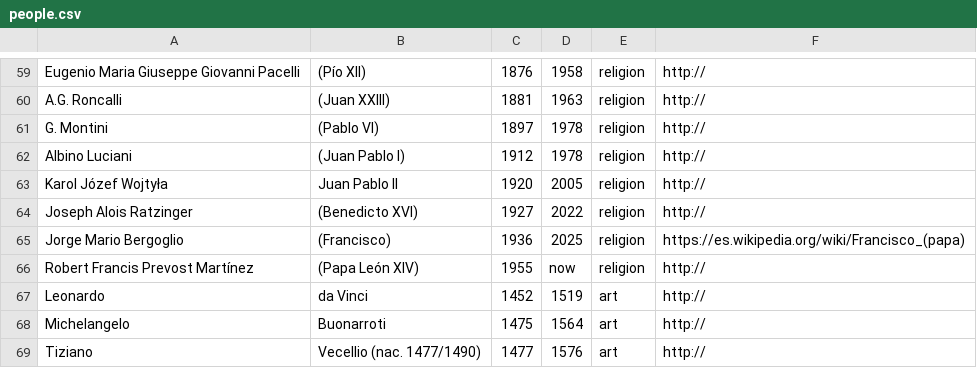
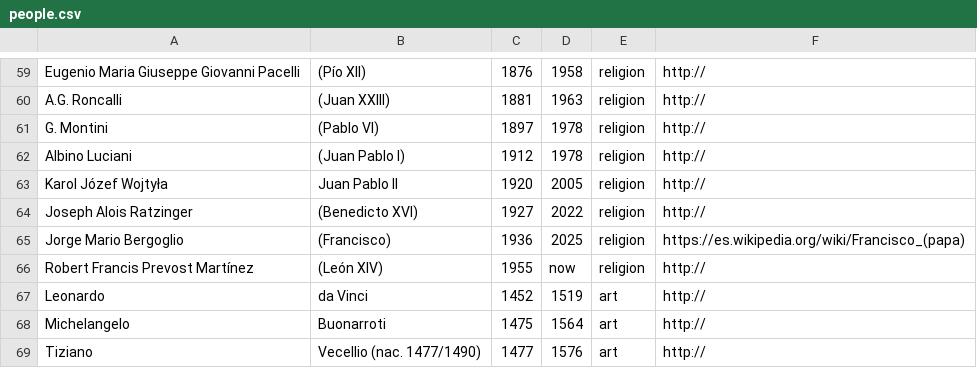
Before and after one commit to ebenimeli/people, a CSV file: people.csv, drawn as a sheet; only a part is shown, gaps mark what is left out.

Commit message:
Update people.csv

```diff
--- a/people.csv
+++ b/people.csv
@@ -65,3 +65,3 @@ Joseph Alois Ratzinger;(Benedicto XVI);1927;2022;religion;http://
 Jorge Mario Bergoglio;(Francisco);1936;2025;religion;https://es.wikipedia.org/wiki/Francisco_(papa)
-Robert Francis Prevost Martínez;(Papa León XIV);1955;now;religion;http://
+Robert Francis Prevost Martínez;(León XIV);1955;now;religion;http://
 Leonardo;da Vinci;1452;1519;art;http://
```
